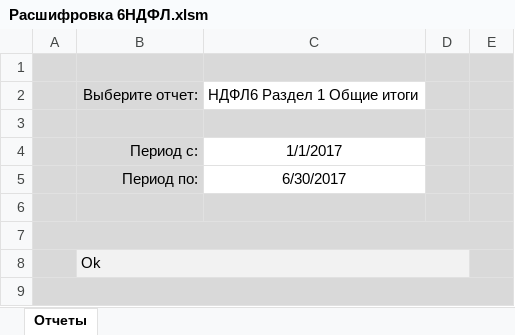
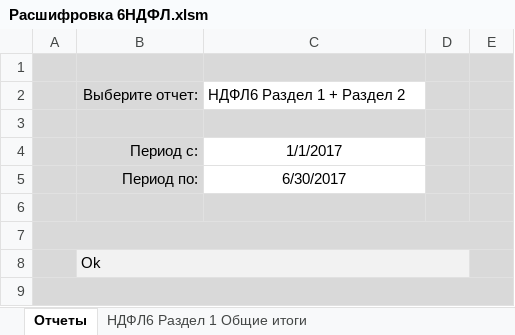
Before and after one commit to ZVlad1980/excel_api, an Excel workbook: xls/Расшифровка 6НДФЛ.xlsm, sheet Отчеты, drawn as a sheet; values as stored, in another font and other column widths than the file's, no borders; charts and pictures and table styles not drawn; the diff names each change by its address in the sheet, - before the commit and + after, or states it on an @@ line.

Commit message:
ндфл 6 раздел 2

```diff
--- a/xls/Расшифровка 6НДФЛ.xlsm (sheet Отчеты)
+++ b/xls/Расшифровка 6НДФЛ.xlsm (sheet Отчеты)
+sheet tab: НДФЛ6 Раздел 1 Общие итоги
-C2: НДФЛ6 Раздел 1 Общие итоги
+C2: НДФЛ6 Раздел 1 + Раздел 2
```
Also changed, not shown: other sheet tabs, 13 other files.
